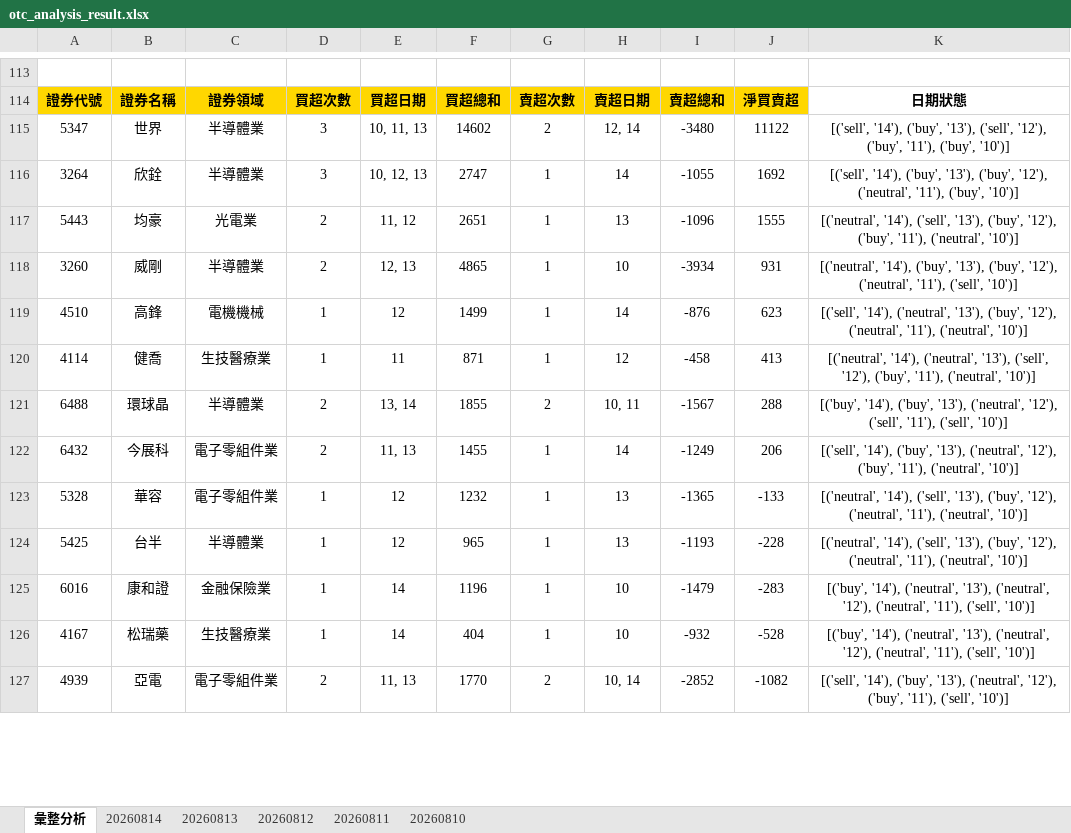
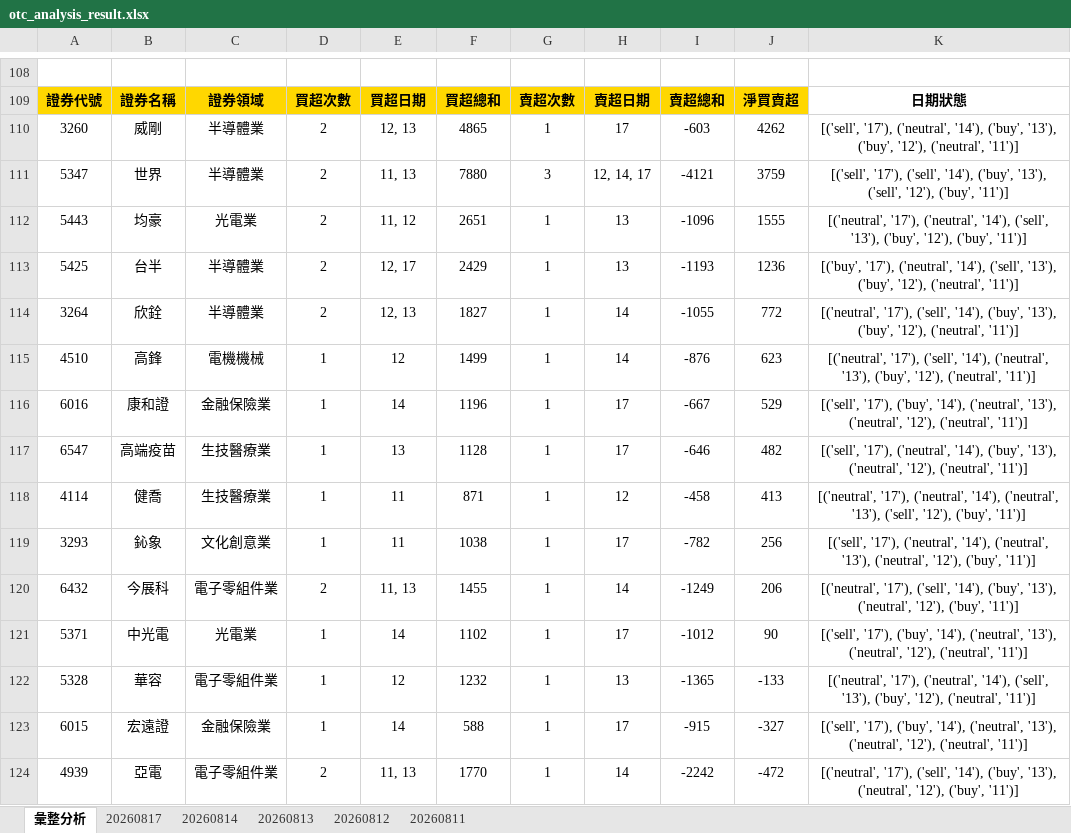
Before and after one commit to ccupcpop/GetDailyStock, an Excel workbook: StockInfo/otc_analysis_result.xlsx, sheet 彙整分析, drawn as a sheet; only a part is shown, gaps mark what is left out; values as stored, in another font and other column widths than the file's, no borders; removed rows and columns are numbered as before the commit, all else as after; the diff covers the shown part only; the diff names each change by its address in the sheet, - before the commit and + after, or states it on an @@ line.

```diff
--- a/StockInfo/otc_analysis_result.xlsx (sheet 彙整分析)
+++ b/StockInfo/otc_analysis_result.xlsx (sheet 彙整分析)
-sheet tab: 20260810
+sheet tab: 20260817
+row 110: 3260 | 威剛 | 半導體業 | 2 | 12, 13 | 4865 | 1 | 17 | -603 | 4262 | [('sell', '17'), ('neutral', '14'), ('buy', '13'), ('buy', '12'), ('neutral', '11')]
-D111: 3
+D111: 2
-E111: 10, 11, 13
+E111: 11, 13
-F111: 14602
+F111: 7880
-G111: 2
+G111: 3
-H111: 12, 14
+H111: 12, 14, 17
-I111: -3480
+I111: -4121
-J111: 11122
+J111: 3759
-K111: [('sell', '14'), ('buy', '13'), ('sell', '12'), ('buy', '11'), ('buy', '10')]
+K111: [('sell', '17'), ('sell', '14'), ('buy', '13'), ('sell', '12'), ('buy', '11')]
-row 116: 3264 | 欣銓 | 半導體業 | 3 | 10, 12, 13 | 2747 | 1 | 14 | -1055 | 1692 | [('sell', '14'), ('buy', '13'), ('buy', '12'), ('neutral', '11'), ('buy', '10')]
-K112: [('neutral', '14'), ('sell', '13'), ('buy', '12'), ('buy', '11'), ('neutral', '10')]
+K112: [('neutral', '17'), ('neutral', '14'), ('sell', '13'), ('buy', '12'), ('buy', '11')]
-row 118: 3260 | 威剛 | 半導體業 | 2 | 12, 13 | 4865 | 1 | 10 | -3934 | 931 | [('neutral', '14'), ('buy', '13'), ('buy', '12'), ('neutral', '11'), ('sell', '10')]
+row 113: 5425 | 台半 | 半導體業 | 2 | 12, 17 | 2429 | 1 | 13 | -1193 | 1236 | [('buy', '17'), ('neutral', '14'), ('sell', '13'), ('buy', '12'), ('neutral', '11')]
+row 114: 3264 | 欣銓 | 半導體業 | 2 | 12, 13 | 1827 | 1 | 14 | -1055 | 772 | [('neutral', '17'), ('sell', '14'), ('buy', '13'), ('buy', '12'), ('neutral', '11')]
-K115: [('sell', '14'), ('neutral', '13'), ('buy', '12'), ('neutral', '11'), ('neutral', '10')]
+K115: [('neutral', '17'), ('sell', '14'), ('neutral', '13'), ('buy', '12'), ('neutral', '11')]
+row 116: 6016 | 康和證 | 金融保險業 | 1 | 14 | 1196 | 1 | 17 | -667 | 529 | [('sell', '17'), ('buy', '14'), ('neutral', '13'), ('neutral', '12'), ('neutral', '11')]
+row 117: 6547 | 高端疫苗 | 生技醫療業 | 1 | 13 | 1128 | 1 | 17 | -646 | 482 | [('sell', '17'), ('neutral', '14'), ('buy', '13'), ('neutral', '12'), ('neutral', '11')]
-K118: [('neutral', '14'), ('neutral', '13'), ('sell', '12'), ('buy', '11'), ('neutral', '10')]
+K118: [('neutral', '17'), ('neutral', '14'), ('neutral', '13'), ('sell', '12'), ('buy', '11')]
-row 121: 6488 | 環球晶 | 半導體業 | 2 | 13, 14 | 1855 | 2 | 10, 11 | -1567 | 288 | [('buy', '14'), ('buy', '13'), ('neutral', '12'), ('sell', '11'), ('sell', '10')]
+row 119: 3293 | 鈊象 | 文化創意業 | 1 | 11 | 1038 | 1 | 17 | -782 | 256 | [('sell', '17'), ('neutral', '14'), ('neutral', '13'), ('neutral', '12'), ('buy', '11')]
-K120: [('sell', '14'), ('buy', '13'), ('neutral', '12'), ('buy', '11'), ('neutral', '10')]
+K120: [('neutral', '17'), ('sell', '14'), ('buy', '13'), ('neutral', '12'), ('buy', '11')]
+row 121: 5371 | 中光電 | 光電業 | 1 | 14 | 1102 | 1 | 17 | -1012 | 90 | [('sell', '17'), ('buy', '14'), ('neutral', '13'), ('neutral', '12'), ('neutral', '11')]
-K122: [('neutral', '14'), ('sell', '13'), ('buy', '12'), ('neutral', '11'), ('neutral', '10')]
+K122: [('neutral', '17'), ('neutral', '14'), ('sell', '13'), ('buy', '12'), ('neutral', '11')]
-row 124: 5425 | 台半 | 半導體業 | 1 | 12 | 965 | 1 | 13 | -1193 | -228 | [('neutral', '14'), ('sell', '13'), ('buy', '12'), ('neutral', '11'), ('neutral', '10')]
-row 125: 6016 | 康和證 | 金融保險業 | 1 | 14 | 1196 | 1 | 10 | -1479 | -283 | [('buy', '14'), ('neutral', '13'), ('neutral', '12'), ('neutral', '11'), ('sell', '10')]
-row 126: 4167 | 松瑞藥 | 生技醫療業 | 1 | 14 | 404 | 1 | 10 | -932 | -528 | [('buy', '14'), ('neutral', '13'), ('neutral', '12'), ('neutral', '11'), ('sell', '10')]
+row 123: 6015 | 宏遠證 | 金融保險業 | 1 | 14 | 588 | 1 | 17 | -915 | -327 | [('sell', '17'), ('buy', '14'), ('neutral', '13'), ('neutral', '12'), ('neutral', '11')]
-G124: 2
+G124: 1
-H124: 10, 14
+H124: 14
-I124: -2852
+I124: -2242
-J124: -1082
+J124: -472
-K124: [('sell', '14'), ('buy', '13'), ('neutral', '12'), ('buy', '11'), ('sell', '10')]
+K124: [('neutral', '17'), ('sell', '14'), ('buy', '13'), ('neutral', '12'), ('buy', '11')]
```
Also changed, not shown: 45 added rows, 51 removed rows and 26 edited cells elsewhere in this sheet, sheet 20260814, StockInfo/tse_analysis_result.xlsx, 11 other files.
